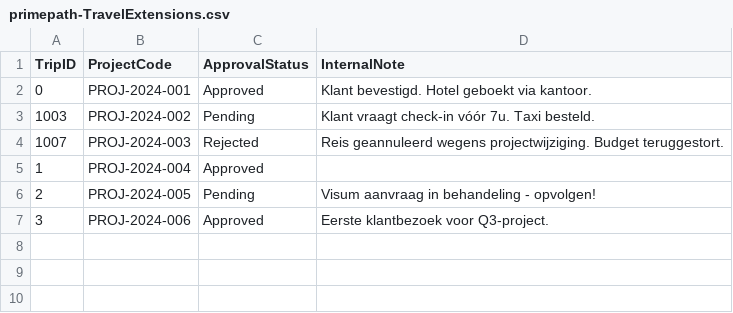
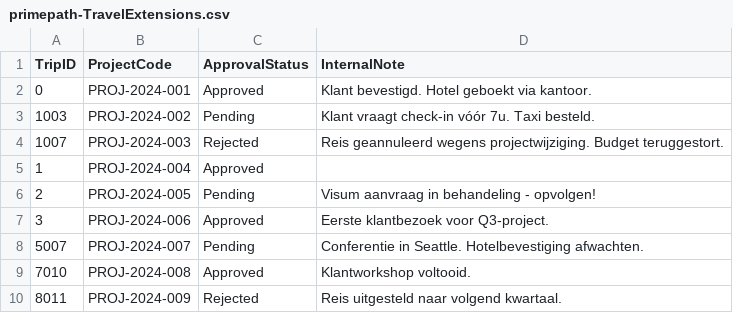
Before and after one commit to tombomeke-ehb/Exploratory-Travel-Dashboard, a CSV file: db/data/primepath-TravelExtensions.csv, drawn as a sheet; the diff names each change by its address in the sheet, - before the commit and + after, or states it on an @@ line.

Commit message:
feat(demo): tweede teamlead-account voor autorisatiedemo
Account teamlead2 (ww: teamlead2) gekoppeld aan willieashmore met
teamleden vincentcalabrese, clydeguess en salliesampson. Drie extra
TravelExtensions (5007/7010/8011) voor dat team. Toont in de demo dat
teamlead alleen eigen teamreizen ziet en de ander niet kan aanpassen.

```diff
--- a/db/data/primepath-TravelExtensions.csv
+++ b/db/data/primepath-TravelExtensions.csv
+row 8: 5007 | PROJ-2024-007 | Pending | Conferentie in Seattle. Hotelbevestiging afwachten.
+row 9: 7010 | PROJ-2024-008 | Approved | Klantworkshop voltooid.
+row 10: 8011 | PROJ-2024-009 | Rejected | Reis uitgesteld naar volgend kwartaal.
```
Also changed, not shown: db/data/primepath-UserMapping.csv, db/data/primepath-Users.csv.
